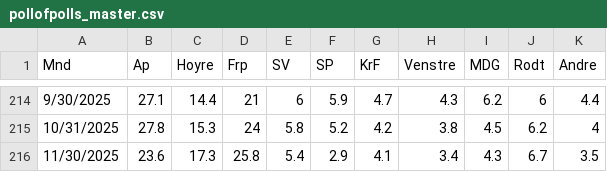
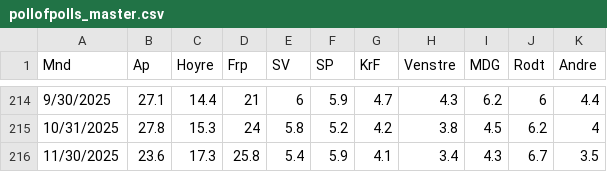
Before and after one commit to jensmorten/onesixtynine, a CSV file: data/pollofpolls_master.csv, drawn as a sheet; only a part is shown, gaps mark what is left out.

Commit message:
Update pollofpolls_master.csv

```diff
--- a/data/pollofpolls_master.csv
+++ b/data/pollofpolls_master.csv
@@ -215,2 +215,2 @@
 10/31/2025,27.8,15.3,24,5.8,5.2,4.2,3.8,4.5,6.2,4
-11/30/2025,23.6,17.3,25.8,5.4,2.9,4.1,3.4,4.3,6.7,3.5
+11/30/2025,23.6,17.3,25.8,5.4,5.9,4.1,3.4,4.3,6.7,3.5
```
